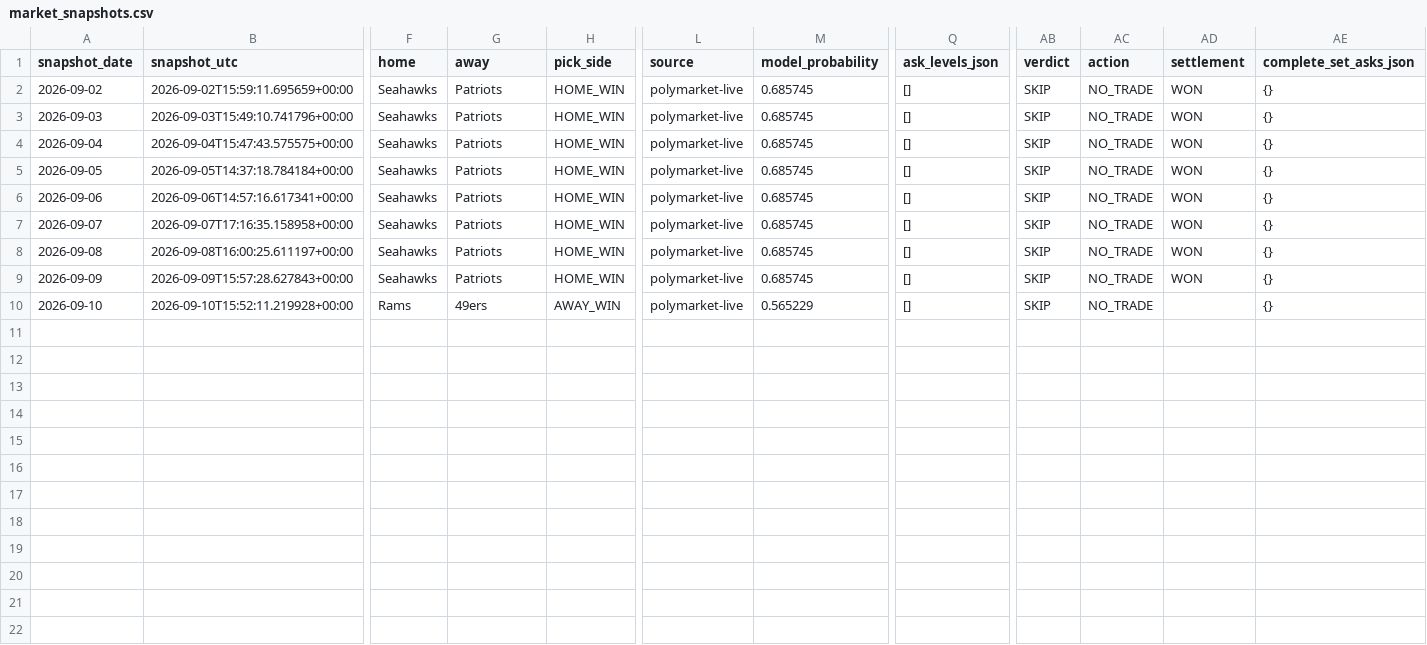
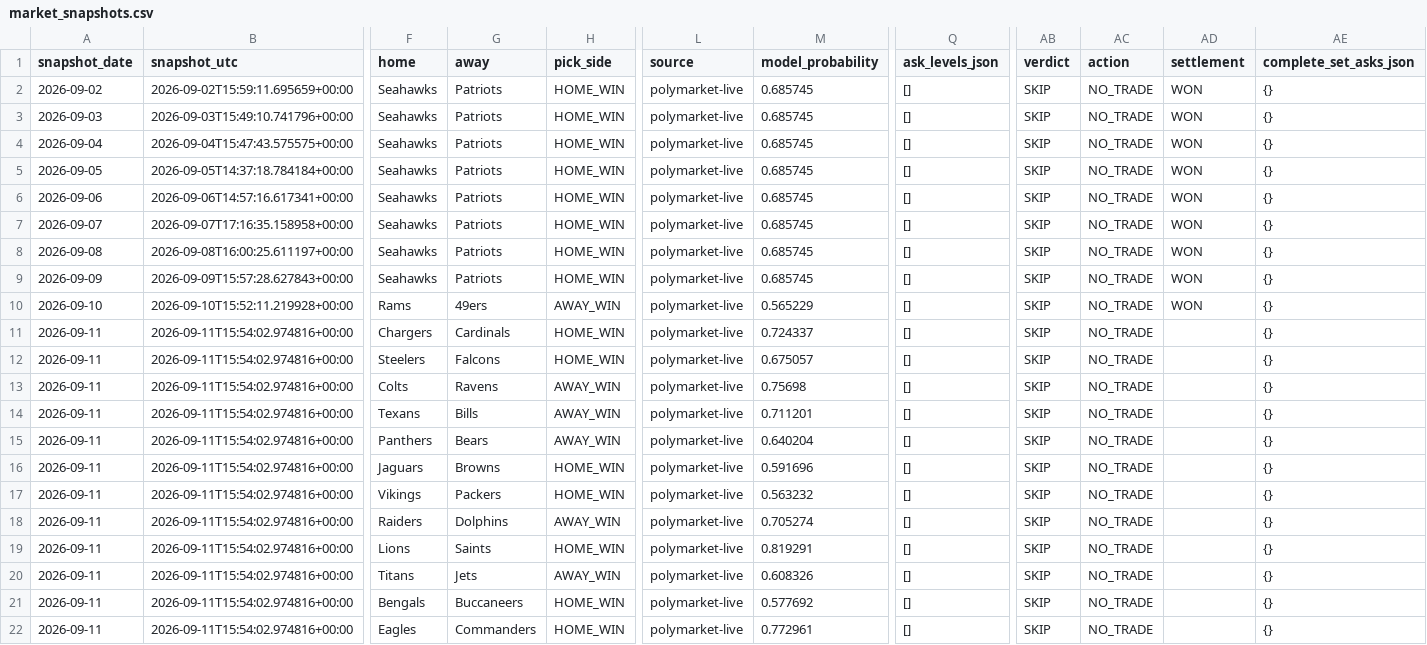
Before and after one commit to Hibra999/smart-polybets, a CSV file: data/nfl_2026/ingest/market_snapshots.csv, drawn as a sheet; only a part is shown, gaps mark what is left out; rows hold the shown columns only; the diff names each change by its address in the sheet, - before the commit and + after, or states it on an @@ line.

Commit message:
reports: refresh current Liga MX and NFL dashboards [skip ci]

```diff
--- a/data/nfl_2026/ingest/market_snapshots.csv
+++ b/data/nfl_2026/ingest/market_snapshots.csv
-AD10 (settlement): (empty)
+AD10 (settlement): WON
+row 11: 2026-09-11 | 2026-09-11T15:54:02.974816+00:00 | Chargers | Cardinals | HOME_WIN | polymarket-live | 0.724337 | [] | SKIP | NO_TRADE |  | {}
+row 12: 2026-09-11 | 2026-09-11T15:54:02.974816+00:00 | Steelers | Falcons | HOME_WIN | polymarket-live | 0.675057 | [] | SKIP | NO_TRADE |  | {}
+row 13: 2026-09-11 | 2026-09-11T15:54:02.974816+00:00 | Colts | Ravens | AWAY_WIN | polymarket-live | 0.75698 | [] | SKIP | NO_TRADE |  | {}
+row 14: 2026-09-11 | 2026-09-11T15:54:02.974816+00:00 | Texans | Bills | AWAY_WIN | polymarket-live | 0.711201 | [] | SKIP | NO_TRADE |  | {}
+row 15: 2026-09-11 | 2026-09-11T15:54:02.974816+00:00 | Panthers | Bears | AWAY_WIN | polymarket-live | 0.640204 | [] | SKIP | NO_TRADE |  | {}
+row 16: 2026-09-11 | 2026-09-11T15:54:02.974816+00:00 | Jaguars | Browns | HOME_WIN | polymarket-live | 0.591696 | [] | SKIP | NO_TRADE |  | {}
+row 17: 2026-09-11 | 2026-09-11T15:54:02.974816+00:00 | Vikings | Packers | HOME_WIN | polymarket-live | 0.563232 | [] | SKIP | NO_TRADE |  | {}
+row 18: 2026-09-11 | 2026-09-11T15:54:02.974816+00:00 | Raiders | Dolphins | AWAY_WIN | polymarket-live | 0.705274 | [] | SKIP | NO_TRADE |  | {}
+row 19: 2026-09-11 | 2026-09-11T15:54:02.974816+00:00 | Lions | Saints | HOME_WIN | polymarket-live | 0.819291 | [] | SKIP | NO_TRADE |  | {}
+row 20: 2026-09-11 | 2026-09-11T15:54:02.974816+00:00 | Titans | Jets | AWAY_WIN | polymarket-live | 0.608326 | [] | SKIP | NO_TRADE |  | {}
+row 21: 2026-09-11 | 2026-09-11T15:54:02.974816+00:00 | Bengals | Buccaneers | HOME_WIN | polymarket-live | 0.577692 | [] | SKIP | NO_TRADE |  | {}
+row 22: 2026-09-11 | 2026-09-11T15:54:02.974816+00:00 | Eagles | Commanders | HOME_WIN | polymarket-live | 0.772961 | [] | SKIP | NO_TRADE |  | {}
```
Also changed, not shown: data/liga_mx_2026/ingest/market_snapshots.csv, 2 other files.
